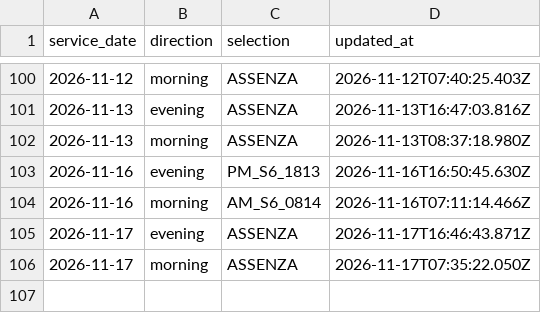
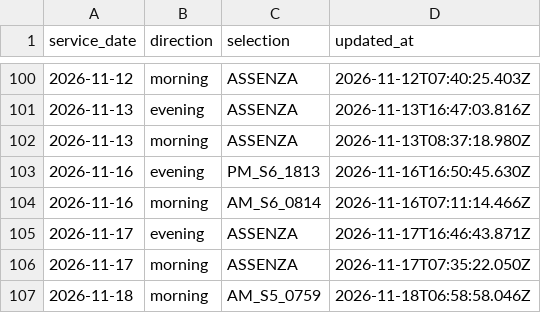
Before and after one commit to alex1982mi/ritardi-trenord-dashboard, a CSV file: data/personal_selections.csv, drawn as a sheet; only a part is shown, gaps mark what is left out; the diff names each change by its address in the sheet, - before the commit and + after, or states it on an @@ line.

Commit message:
Aggiorna selezione personale 2026-11-18 morning

```diff
--- a/data/personal_selections.csv
+++ b/data/personal_selections.csv
+row 107: 2026-11-18 | morning | AM_S5_0759 | 2026-11-18T06:58:58.046Z
```
